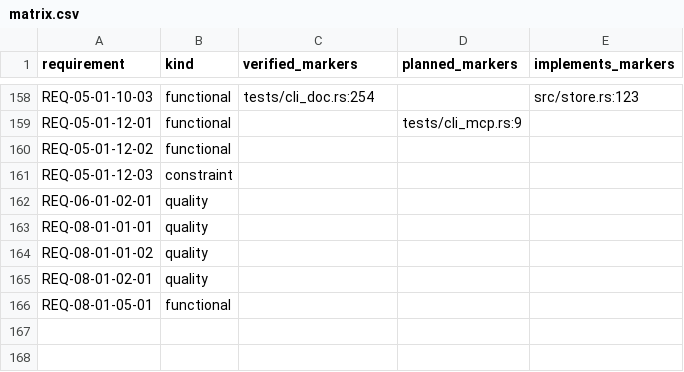
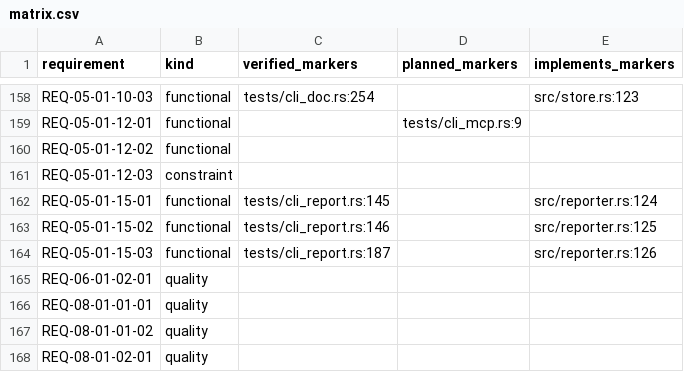
Before and after one commit to HenryCFnord/arqix, a CSV file: docs/en/reports/trace/matrix.csv, drawn as a sheet; only a part is shown, gaps mark what is left out; the shorter side is filled out with more unchanged rows; the diff names each change by its address in the sheet, - before the commit and + after, or states it on an @@ line.

```diff
--- a/docs/en/reports/trace/matrix.csv
+++ b/docs/en/reports/trace/matrix.csv
+row 162: REQ-05-01-15-01 | functional | tests/cli_report.rs:145 |  | src/reporter.rs:124
+row 163: REQ-05-01-15-02 | functional | tests/cli_report.rs:146 |  | src/reporter.rs:125
+row 164: REQ-05-01-15-03 | functional | tests/cli_report.rs:187 |  | src/reporter.rs:126
```
Also changed, not shown: docs/en/reports/trace/matrix-us-req.csv, 15 other files.
